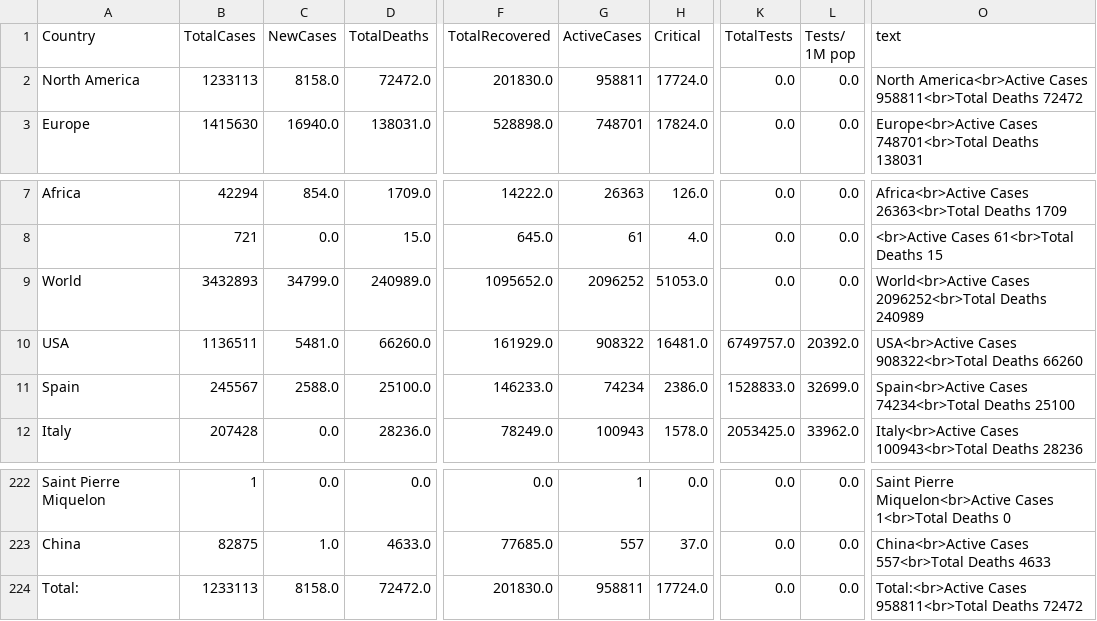
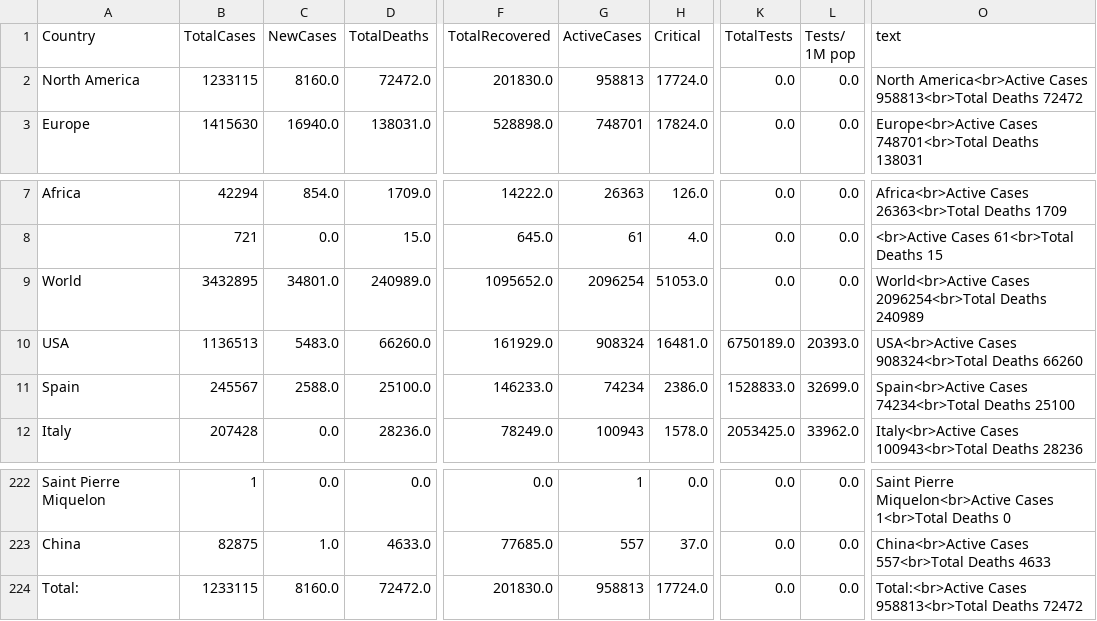
Before and after one commit to amtam0/coronavirus-world-map, a CSV file: static/data/corona.csv, drawn as a sheet; only a part is shown, gaps mark what is left out; the diff names each change by its address in the sheet, - before the commit and + after, or states it on an @@ line.

Commit message:
update datatable

```diff
--- a/static/data/corona.csv
+++ b/static/data/corona.csv
-B2 (TotalCases): 1233113
+B2 (TotalCases): 1233115
-C2 (NewCases): 8158.0
+C2 (NewCases): 8160.0
-G2 (ActiveCases): 958811
+G2 (ActiveCases): 958813
-O2 (text): …America<br>Active Cases 958811<br>Total Deaths 72472
+O2 (text): …America<br>Active Cases 958813<br>Total Deaths 72472
-B9 (TotalCases): 3432893
+B9 (TotalCases): 3432895
-C9 (NewCases): 34799.0
+C9 (NewCases): 34801.0
-G9 (ActiveCases): 2096252
+G9 (ActiveCases): 2096254
-O9 (text): World<br>Active Cases 2096252<br>Total Deaths 240989
+O9 (text): World<br>Active Cases 2096254<br>Total Deaths 240989
-B10 (TotalCases): 1136511
+B10 (TotalCases): 1136513
-C10 (NewCases): 5481.0
+C10 (NewCases): 5483.0
-G10 (ActiveCases): 908322
+G10 (ActiveCases): 908324
-K10 (TotalTests): 6749757.0
+K10 (TotalTests): 6750189.0
-L10 (Tests/ 1M pop): 20392.0
+L10 (Tests/ 1M pop): 20393.0
-O10 (text): USA<br>Active Cases 908322<br>Total Deaths 66260
+O10 (text): USA<br>Active Cases 908324<br>Total Deaths 66260
-B224 (TotalCases): 1233113
+B224 (TotalCases): 1233115
-C224 (NewCases): 8158.0
+C224 (NewCases): 8160.0
-G224 (ActiveCases): 958811
+G224 (ActiveCases): 958813
-O224 (text): Total:<br>Active Cases 958811<br>Total Deaths 72472
+O224 (text): Total:<br>Active Cases 958813<br>Total Deaths 72472
```
